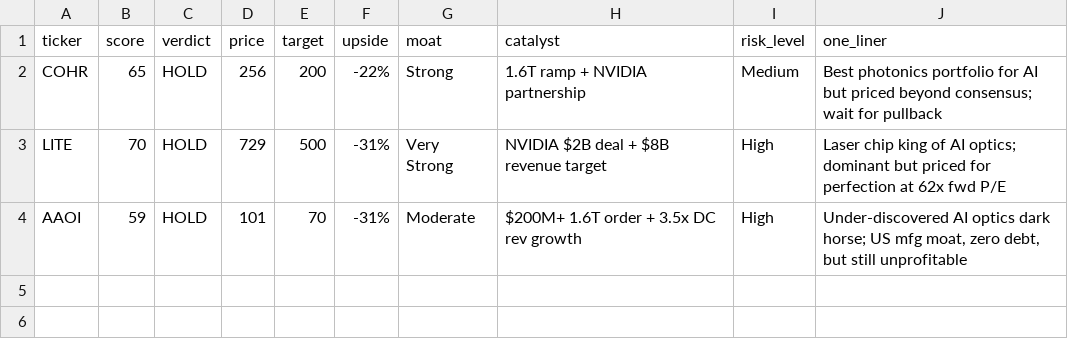
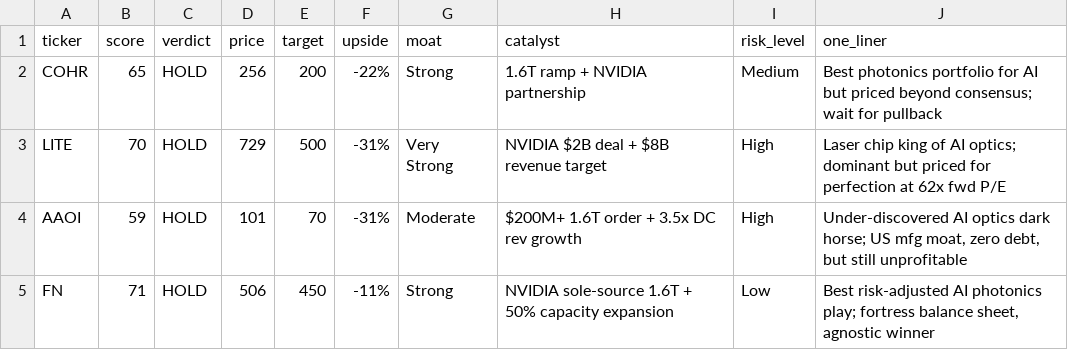
Before and after one commit to timlihk/autoresearch-equity, a TSV file: results.tsv, drawn as a sheet.

Commit message:
research: FN - HOLD (71/100)
Fabrinet: picks-and-shovels AI photonics play. NVIDIA sole-source for
1.6T transceivers, fortress balance sheet ($961M cash, zero debt), and
50% capacity expansion. Best risk-adjusted name in the group.

```diff
--- a/results.tsv
+++ b/results.tsv
@@ -4 +4,2 @@ LITE	70	HOLD	729	500	-31%	Very Strong	NVIDIA $2B deal + $8B revenue target	High
 AAOI	59	HOLD	101	70	-31%	Moderate	$200M+ 1.6T order + 3.5x DC rev growth	High	Under-discovered AI optics dark horse; US mfg moat, zero debt, but still unprofitable
+FN	71	HOLD	506	450	-11%	Strong	NVIDIA sole-source 1.6T + 50% capacity expansion	Low	Best risk-adjusted AI photonics play; fortress balance sheet, agnostic winner
```
Also changed, not shown: 1 other file.
